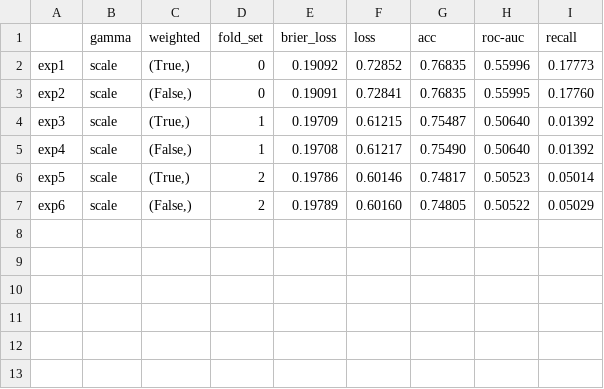
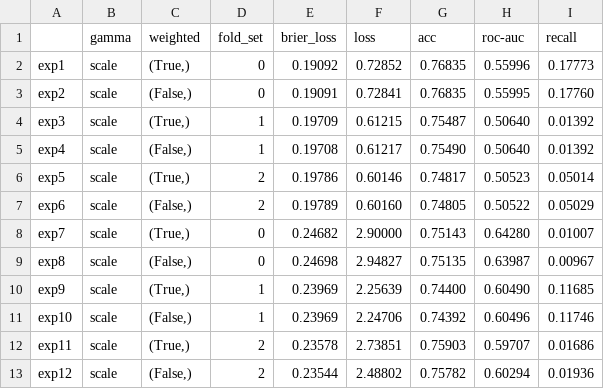
Before and after one commit to AlessiaRuggeri30/epileptic-seizure-prediction, a CSV file: classic_ml/svm/experiments_svm.csv, drawn as a sheet.

```diff
--- a/classic_ml/svm/experiments_svm.csv
+++ b/classic_ml/svm/experiments_svm.csv
@@ -7 +7,7 @@ exp5,scale,"(True,)",2,0.19786,0.60146,0.74817,0.50523,0.05014
 exp6,scale,"(False,)",2,0.19789,0.60160,0.74805,0.50522,0.05029
+exp7,scale,"(True,)",0,0.24682,2.90000,0.75143,0.64280,0.01007
+exp8,scale,"(False,)",0,0.24698,2.94827,0.75135,0.63987,0.00967
+exp9,scale,"(True,)",1,0.23969,2.25639,0.74400,0.60490,0.11685
+exp10,scale,"(False,)",1,0.23969,2.24706,0.74392,0.60496,0.11746
+exp11,scale,"(True,)",2,0.23578,2.73851,0.75903,0.59707,0.01686
+exp12,scale,"(False,)",2,0.23544,2.48802,0.75782,0.60294,0.01936
```
Also changed, not shown: 19 other files.
